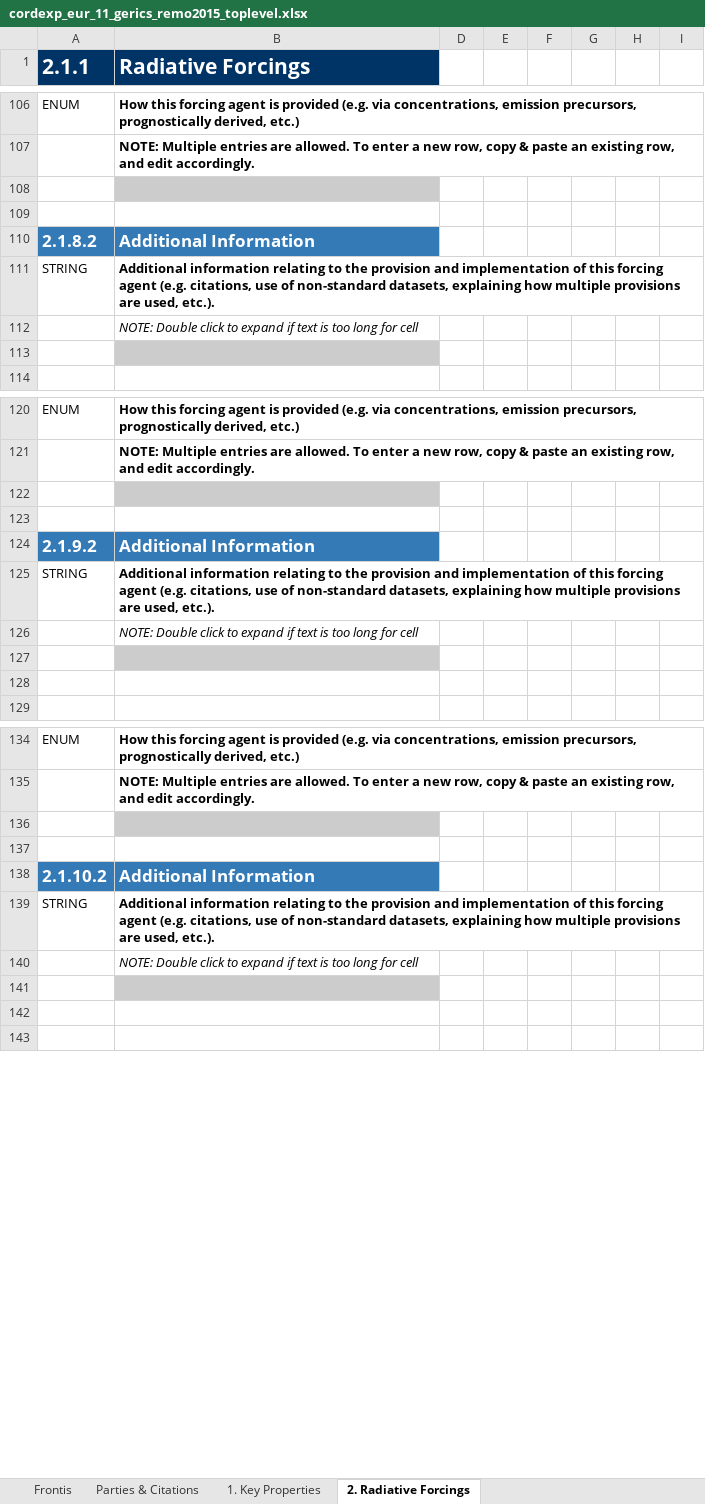
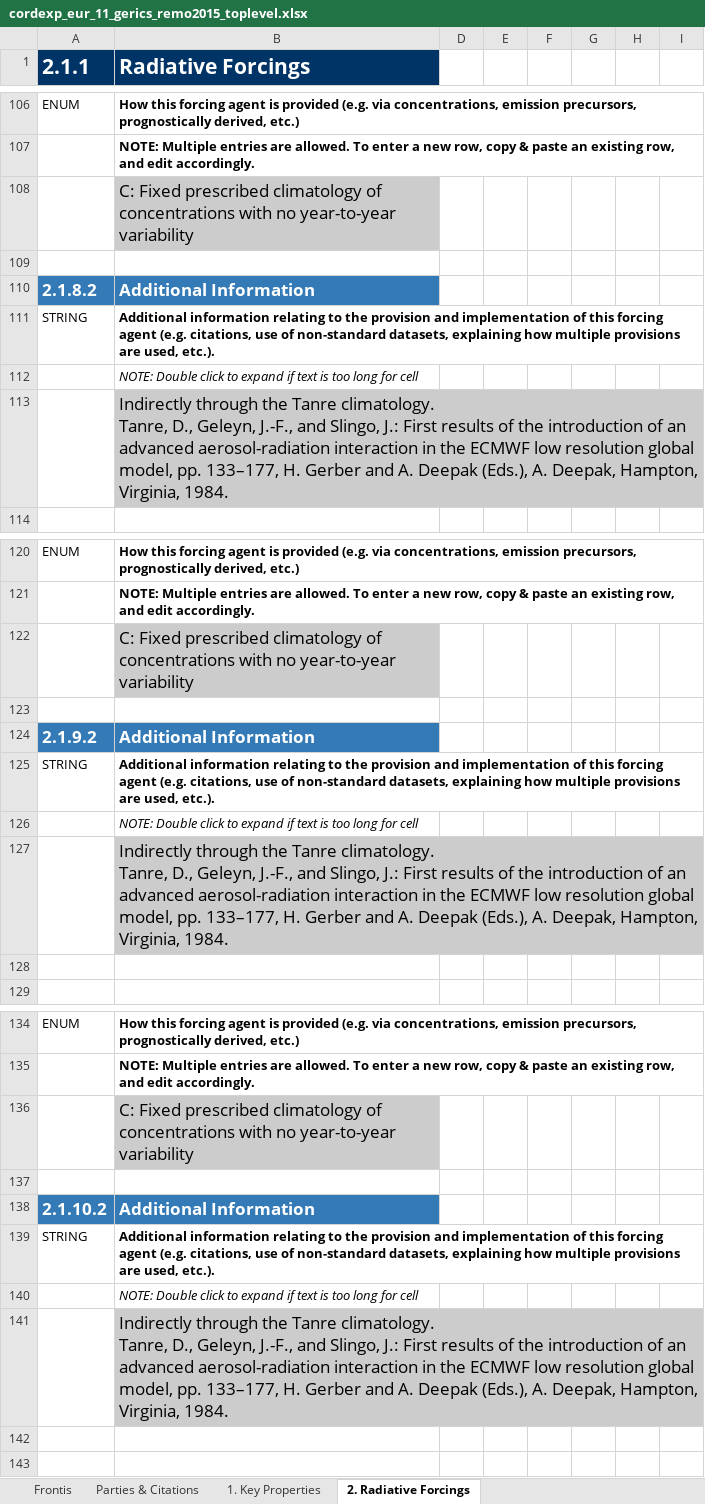
Before and after one commit to ES-DOC-INSTITUTIONAL/gerics, an Excel workbook: cordexp/models/gerics-remo2015/cordexp_eur_11_gerics_remo2015_toplevel.xlsx, sheet 2. Radiative Forcings, drawn as a sheet; only a part is shown, gaps mark what is left out; values as stored, in another font and other column widths than the file's, no borders; charts and pictures not drawn; ↵ is a line break in a cell; the diff covers the shown part only; the diff names each change by its address in the sheet, - before the commit and + after, or states it on an @@ line.

```diff
--- a/cordexp/models/gerics-remo2015/cordexp_eur_11_gerics_remo2015_toplevel.xlsx (sheet 2. Radiative Forcings)
+++ b/cordexp/models/gerics-remo2015/cordexp_eur_11_gerics_remo2015_toplevel.xlsx (sheet 2. Radiative Forcings)
-B108 (Radiative Forcings): (empty)
+B108 (Radiative Forcings): C: Fixed prescribed climatology of concentrations with no year-to-year variability
-B113 (Radiative Forcings): (empty)
+B113 (Radiative Forcings): Indirectly through the Tanre climatology. ↵ Tanre, D., Geleyn, J.-F., and Slingo, J.: First results of the introduction of an advanced aerosol-radiation interaction in the ECMWF low resolution global model, pp. 133–177, H. Gerber and A. Deepak (Eds.), A. Deepak, Hampton, Virginia, 1984.
-B122 (Radiative Forcings): (empty)
+B122 (Radiative Forcings): C: Fixed prescribed climatology of concentrations with no year-to-year variability
-B127 (Radiative Forcings): (empty)
+B127 (Radiative Forcings): Indirectly through the Tanre climatology. ↵ Tanre, D., Geleyn, J.-F., and Slingo, J.: First results of the introduction of an advanced aerosol-radiation interaction in the ECMWF low resolution global model, pp. 133–177, H. Gerber and A. Deepak (Eds.), A. Deepak, Hampton, Virginia, 1984.
-B136 (Radiative Forcings): (empty)
+B136 (Radiative Forcings): C: Fixed prescribed climatology of concentrations with no year-to-year variability
-B141 (Radiative Forcings): (empty)
+B141 (Radiative Forcings): Indirectly through the Tanre climatology. ↵ Tanre, D., Geleyn, J.-F., and Slingo, J.: First results of the introduction of an advanced aerosol-radiation interaction in the ECMWF low resolution global model, pp. 133–177, H. Gerber and A. Deepak (Eds.), A. Deepak, Hampton, Virginia, 1984.
```
Also changed, not shown: 1 added row and 33 edited cells elsewhere in this sheet, sheet 1. Key Properties, sheet Frontis, sheet Parties & Citations, hidden cells, charts or pictures.
